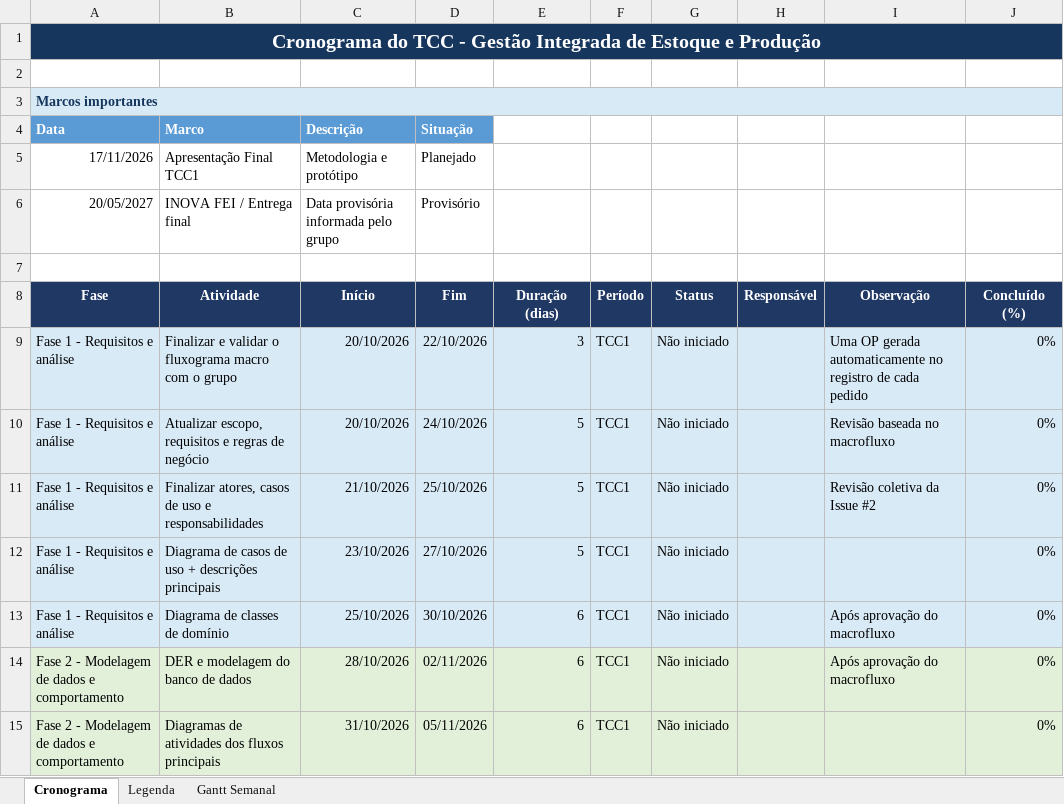
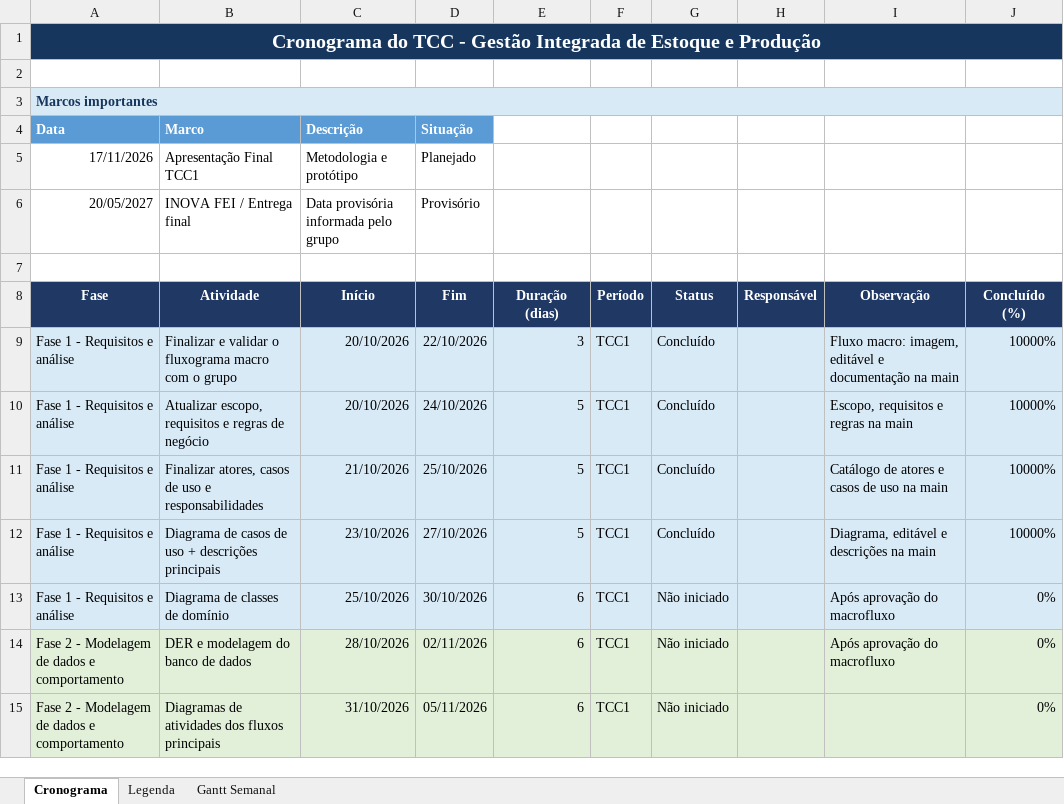
Before and after one commit to edumoreira7/TCC---Gestao-Integrada, an Excel workbook: docs/planejamento/Cronograma_TCC_Gestao_Integrada.xlsx, sheet Cronograma, drawn as a sheet; only a part is shown; values as stored, in another font and other column widths than the file's, no borders; conditional formats not drawn; the diff names each change by its address in the sheet, - before the commit and + after, or states it on an @@ line.

Commit message:
docs: registra entregas concluidas no cronograma

```diff
--- a/docs/planejamento/Cronograma_TCC_Gestao_Integrada.xlsx (sheet Cronograma)
+++ b/docs/planejamento/Cronograma_TCC_Gestao_Integrada.xlsx (sheet Cronograma)
-G9:G12 (Status): Não iniciado
+G9:G12 (Status): Concluído
-I9 (Observação): Uma OP gerada automaticamente no registro de cada pedido
+I9 (Observação): Fluxo macro: imagem, editável e documentação na main
-J9:J12 (Concluído (%)): 0%
+J9:J12 (Concluído (%)): 10000%
-I10 (Observação): Revisão baseada no macrofluxo
+I10 (Observação): Escopo, requisitos e regras na main
-I11 (Observação): Revisão coletiva da Issue #2
+I11 (Observação): Catálogo de atores e casos de uso na main
-I12 (Observação): (empty)
+I12 (Observação): Diagrama, editável e descrições na main
```
Also changed, not shown: 1 other file.
